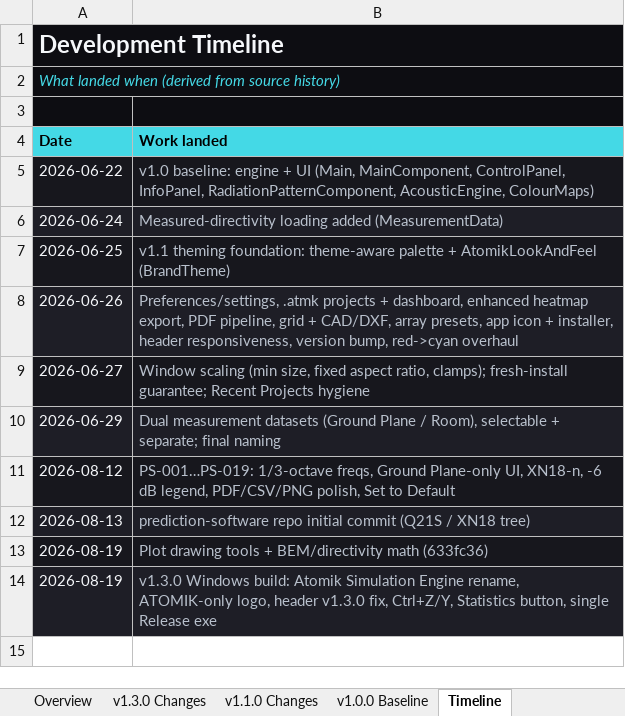
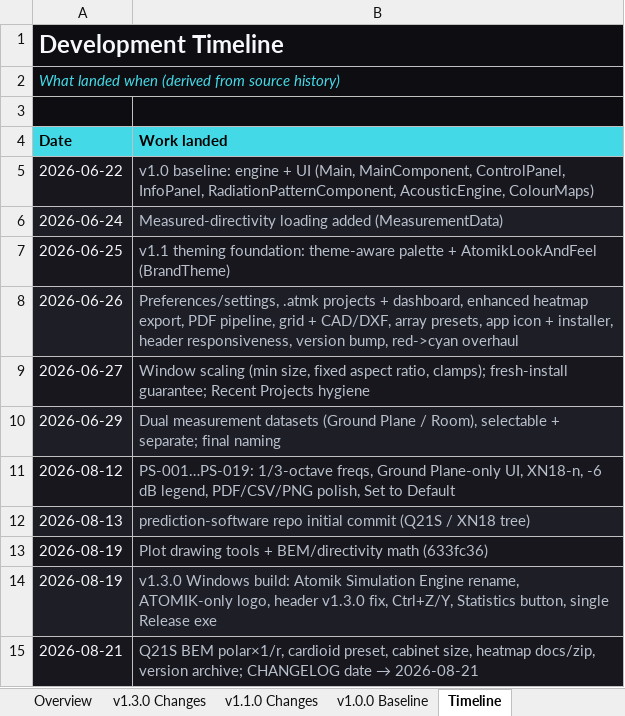
Before and after one commit to Abhishek371222/prediction-software, an Excel workbook: ShyamGui/CHANGELOG.xlsx, sheet Timeline, drawn as a sheet; values as stored, in another font and other column widths than the file's, no borders; the diff names each change by its address in the sheet, - before the commit and + after, or states it on an @@ line.

```diff
--- a/ShyamGui/CHANGELOG.xlsx (sheet Timeline)
+++ b/ShyamGui/CHANGELOG.xlsx (sheet Timeline)
+row 15: 2026-08-21 | Q21S BEM polar×1/r, cardioid preset, cabinet size, heatmap docs/zip, version archive; CHANGELOG date → 2026-08-21
```
Also changed, not shown: sheet v1.3.0 Changes, sheet Overview, 20 other files.
